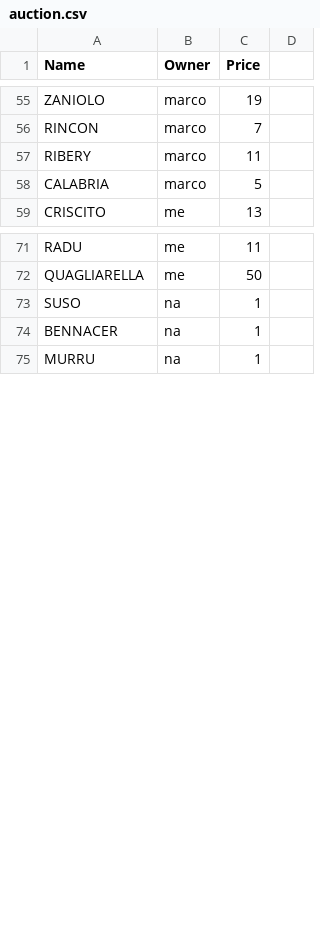
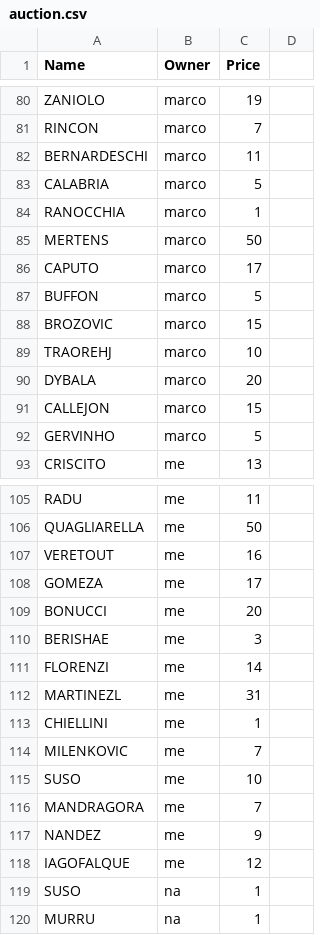
Before and after one commit to fbambusi/fantasy-football, a CSV file: dataset2019/auction.csv, drawn as a sheet; only a part is shown, gaps mark what is left out; the diff covers the shown part only.

Commit message:
end auction

```diff
--- a/dataset2019/auction.csv
+++ b/dataset2019/auction.csv
@@ -57 +82 @@
-"RIBERY","marco",11
+"BERNARDESCHI","marco",11,
@@ -58,0 +84,9 @@
+"RANOCCHIA","marco",1,
+"MERTENS","marco",50,
+"CAPUTO","marco",17,
+"BUFFON","marco",5,
+"BROZOVIC","marco",15,
+"TRAOREHJ","marco",10,
+"DYBALA","marco",20,
+"CALLEJON","marco",15,
+"GERVINHO","marco",5,
@@ -72,0 +107,12 @@
+"VERETOUT","me",16,
+"GOMEZA","me",17,
+"BONUCCI","me",20,
+"BERISHAE","me",3,
+"FLORENZI","me",14,
+"MARTINEZL","me",31,
+"CHIELLINI","me",1,
+"MILENKOVIC","me",7,
+"SUSO","me",10,
+"MANDRAGORA","me",7,
+"NANDEZ","me",9,
+"IAGOFALQUE","me",12,
@@ -74 +119,0 @@
-"BENNACER","na",1
```
Also changed, not shown: 37 added rows, 1 removed row, 8 moved rows and 1 edited cell elsewhere in this file, 5 other files.
